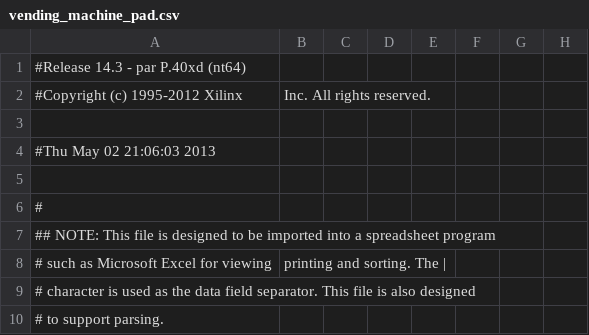
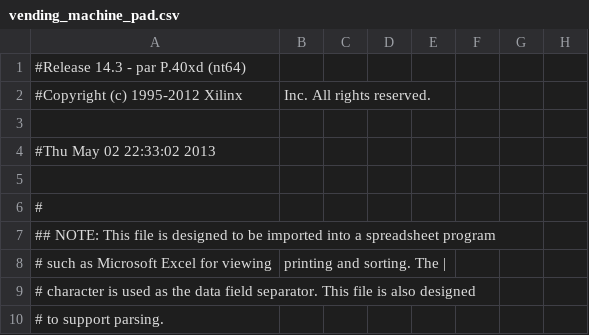
Before and after one commit to Lauszus/Basys2, a CSV file: VendingMachine/xilinx/vending_machine/vending_machine_pad.csv, drawn as a sheet; only a part is shown; the diff names each change by its address in the sheet, - before the commit and + after, or states it on an @@ line.

```diff
--- a/VendingMachine/xilinx/vending_machine/vending_machine_pad.csv
+++ b/VendingMachine/xilinx/vending_machine/vending_machine_pad.csv
-A4: #Thu May 02 21:06:03 2013
+A4: #Thu May 02 22:33:02 2013
```
Also changed, not shown: 31 other files.
